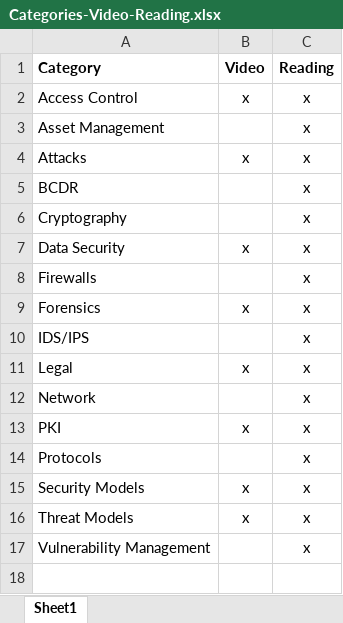
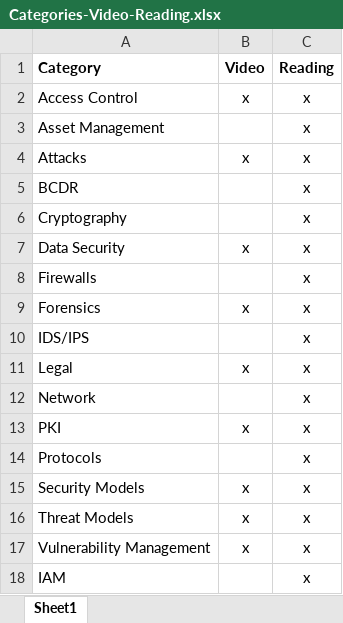
Before and after one commit to pzerger/supplemental, an Excel workbook: CISSP/source/Categories-Video-Reading.xlsx, sheet Sheet1, drawn as a sheet; values as stored, in another font and other column widths than the file's, no borders; the diff names each change by its address in the sheet, - before the commit and + after, or states it on an @@ line.

Commit message:
CISSP updates

```diff
--- a/CISSP/source/Categories-Video-Reading.xlsx (sheet Sheet1)
+++ b/CISSP/source/Categories-Video-Reading.xlsx (sheet Sheet1)
-B17 (Video): (empty)
+B17 (Video): x
+row 18: IAM |  | x
```
Also changed, not shown: 2 other files.
